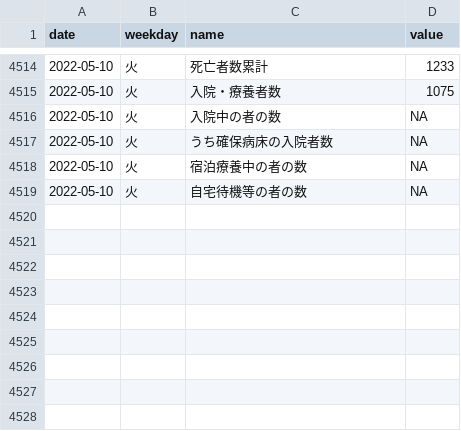
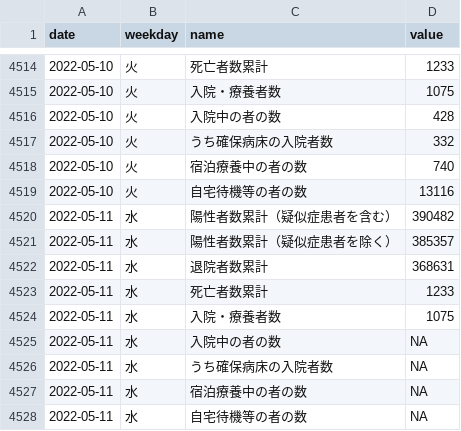
Before and after one commit to kzktmr/Covid19Dashboard, a CSV file: data/situation.csv, drawn as a sheet; only a part is shown, gaps mark what is left out.

Commit message:
Data updated

```diff
--- a/data/situation.csv
+++ b/data/situation.csv
@@ -4515,5 +4515,14 @@ date,weekday,name,value
 2022-05-10,火,入院・療養者数,1075
-2022-05-10,火,入院中の者の数,NA
-2022-05-10,火,うち確保病床の入院者数,NA
-2022-05-10,火,宿泊療養中の者の数,NA
-2022-05-10,火,自宅待機等の者の数,NA
+2022-05-10,火,入院中の者の数,428
+2022-05-10,火,うち確保病床の入院者数,332
+2022-05-10,火,宿泊療養中の者の数,740
+2022-05-10,火,自宅待機等の者の数,13116
+2022-05-11,水,陽性者数累計（疑似症患者を含む）,390482
+2022-05-11,水,陽性者数累計（疑似症患者を除く）,385357
+2022-05-11,水,退院者数累計,368631
+2022-05-11,水,死亡者数累計,1233
+2022-05-11,水,入院・療養者数,1075
+2022-05-11,水,入院中の者の数,NA
+2022-05-11,水,うち確保病床の入院者数,NA
+2022-05-11,水,宿泊療養中の者の数,NA
+2022-05-11,水,自宅待機等の者の数,NA
```
Also changed, not shown: data/inspection.csv, data/newlycases.csv.
